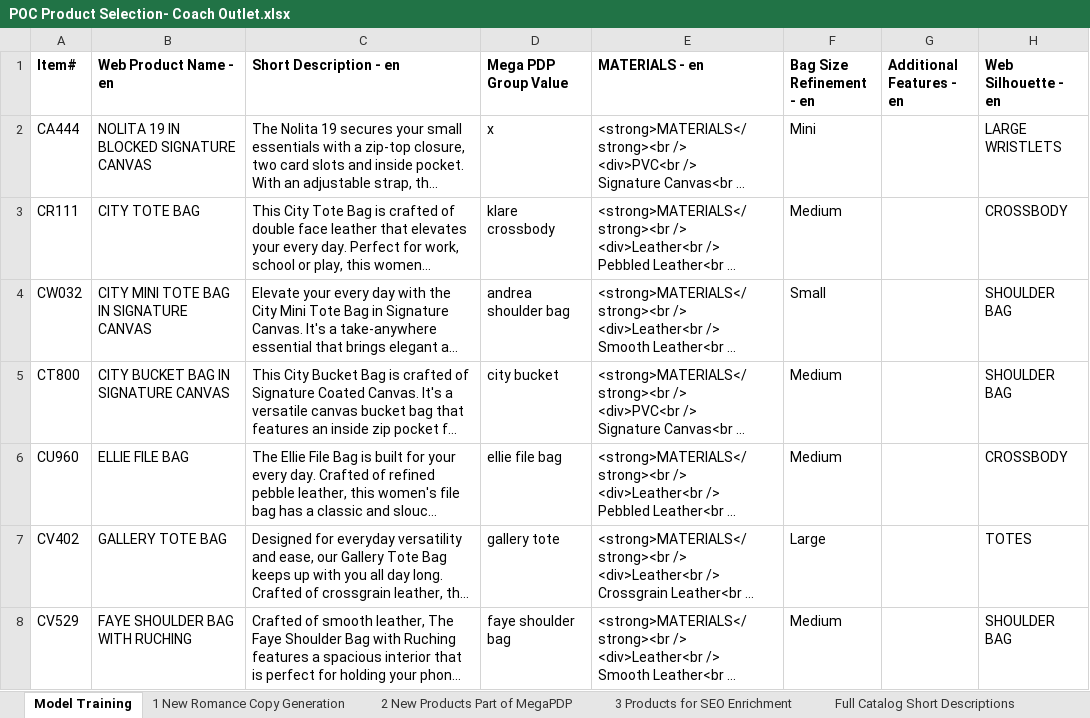
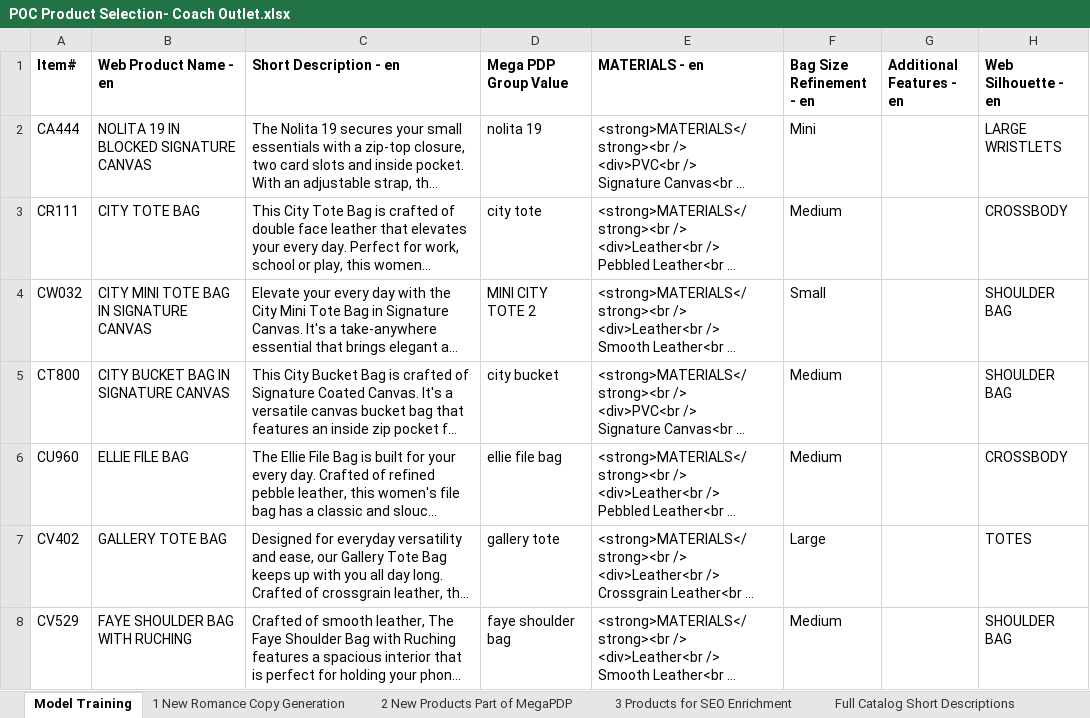
Before and after one commit to anshshankar/Product_Descriptor, an Excel workbook: Documents/POC Product Selection- Coach Outlet.xlsx, sheet Model Training, drawn as a sheet; only a part is shown; long unchanged cells end in …; values as stored, in another font and other column widths than the file's, no borders; the diff names each change by its address in the sheet, - before the commit and + after, or states it on an @@ line.

```diff
--- a/Documents/POC Product Selection- Coach Outlet.xlsx (sheet Model Training)
+++ b/Documents/POC Product Selection- Coach Outlet.xlsx (sheet Model Training)
-D2 (Mega PDP Group Value): x
+D2 (Mega PDP Group Value): nolita 19
-D3 (Mega PDP Group Value): klare crossbody
+D3 (Mega PDP Group Value): city tote
-D4 (Mega PDP Group Value): andrea shoulder bag
+D4 (Mega PDP Group Value): MINI CITY TOTE 2
```
Also changed, not shown: sheet Full Catalog Short Descriptions, sheet 3 Products for SEO Enrichment, hidden cells, 9 other files.
